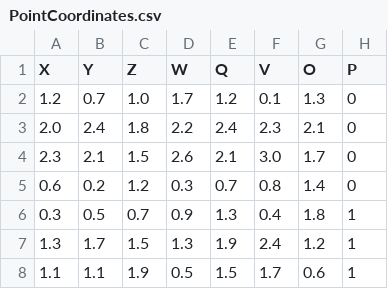
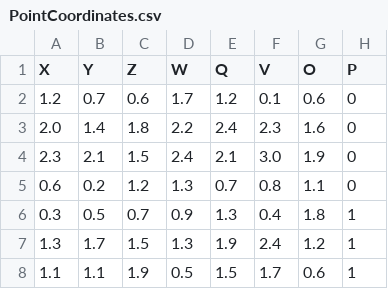
Before and after one commit to kostastsanak/pyGLV, a CSV file: pyGLV/examples/example_materials/PointCoordinates.csv, drawn as a sheet.

```diff
--- a/pyGLV/examples/example_materials/PointCoordinates.csv
+++ b/pyGLV/examples/example_materials/PointCoordinates.csv
@@ -1,6 +1,6 @@
 X,Y,Z,W,Q,V,O,P
-1.2,0.7,1.0,1.7,1.2,0.1,1.3,0
-2.0,2.4,1.8,2.2,2.4,2.3,2.1,0
-2.3,2.1,1.5,2.6,2.1,3.0,1.7,0
-0.6,0.2,1.2,0.3,0.7,0.8,1.4,0
+1.2,0.7,0.6,1.7,1.2,0.1,0.6,0
+2.0,1.4,1.8,2.2,2.4,2.3,1.6,0
+2.3,2.1,1.5,2.4,2.1,3.0,1.9,0
+0.6,0.2,1.2,1.3,0.7,0.8,1.1,0
 0.3,0.5,0.7,0.9,1.3,0.4,1.8,1
```
Also changed, not shown: 1 other file.
